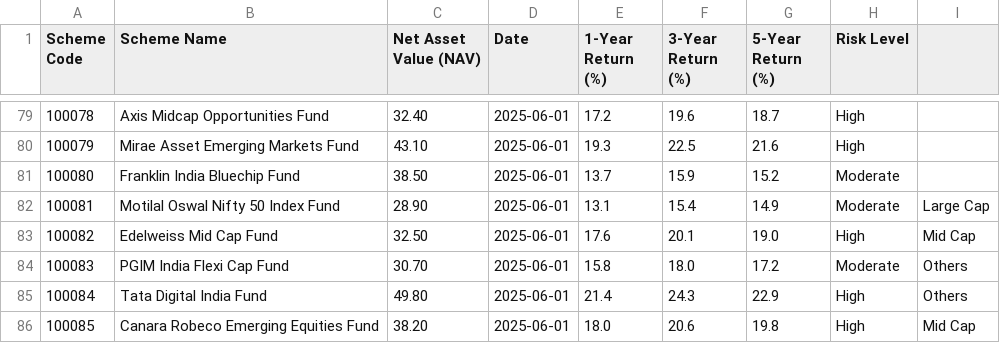
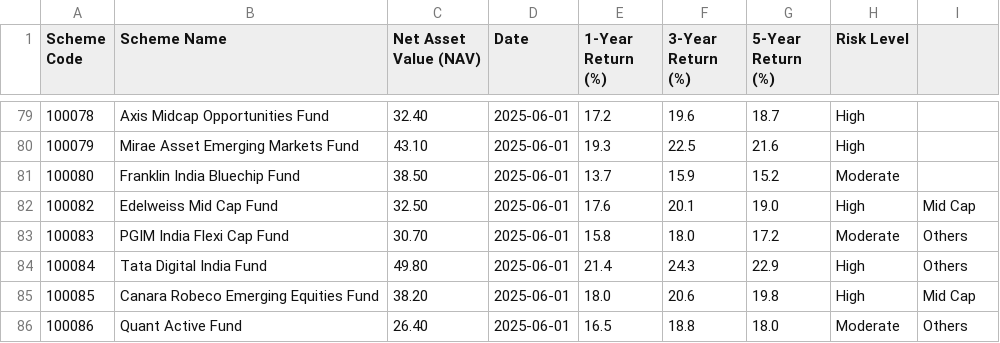
Before and after one commit to mohitlohani7/Mutual-Fund-Recommendation-System1, a CSV file: data/mutual_funds_enriched.csv, drawn as a sheet; only a part is shown, gaps mark what is left out; the shorter side is filled out with more unchanged rows; the diff names each change by its address in the sheet, - before the commit and + after, or states it on an @@ line.

Commit message:
Update mutual_funds_enriched.csv

```diff
--- a/data/mutual_funds_enriched.csv
+++ b/data/mutual_funds_enriched.csv
-row 82: 100081 | Motilal Oswal Nifty 50 Index Fund | 28.90 | 2025-06-01 | 13.1 | 15.4 | 14.9 | Moderate | Large Cap
```
